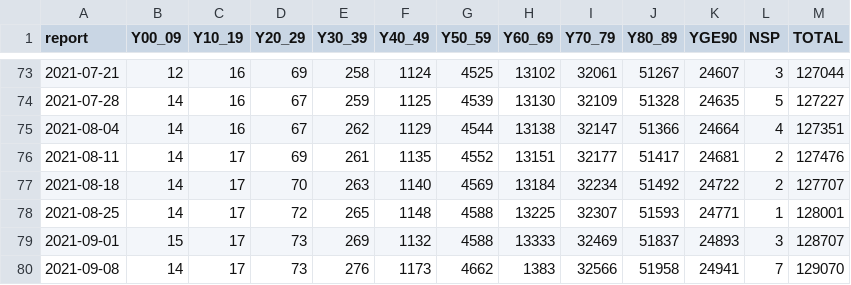
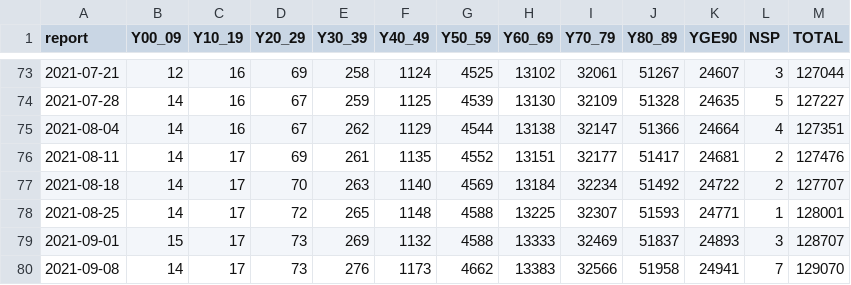
Before and after one commit to paxtibi/sorveglianza-integrata-iss, a CSV file: bollettini.csv, drawn as a sheet; only a part is shown, gaps mark what is left out.

Commit message:
typo fix

```diff
--- a/bollettini.csv
+++ b/bollettini.csv
@@ -79,2 +79,2 @@ report,Y00_09,Y10_19,Y20_29,Y30_39,Y40_49,Y50_59,Y60_69,Y70_79,Y80_89,YGE90,NSP,
 2021-09-01,15,17,73,269,1132,4588,13333,32469,51837,24893,3,128707
-2021-09-08,14,17,73,276,1173,4662,1383,32566,51958,24941,7,129070
+2021-09-08,14,17,73,276,1173,4662,13383,32566,51958,24941,7,129070
```
